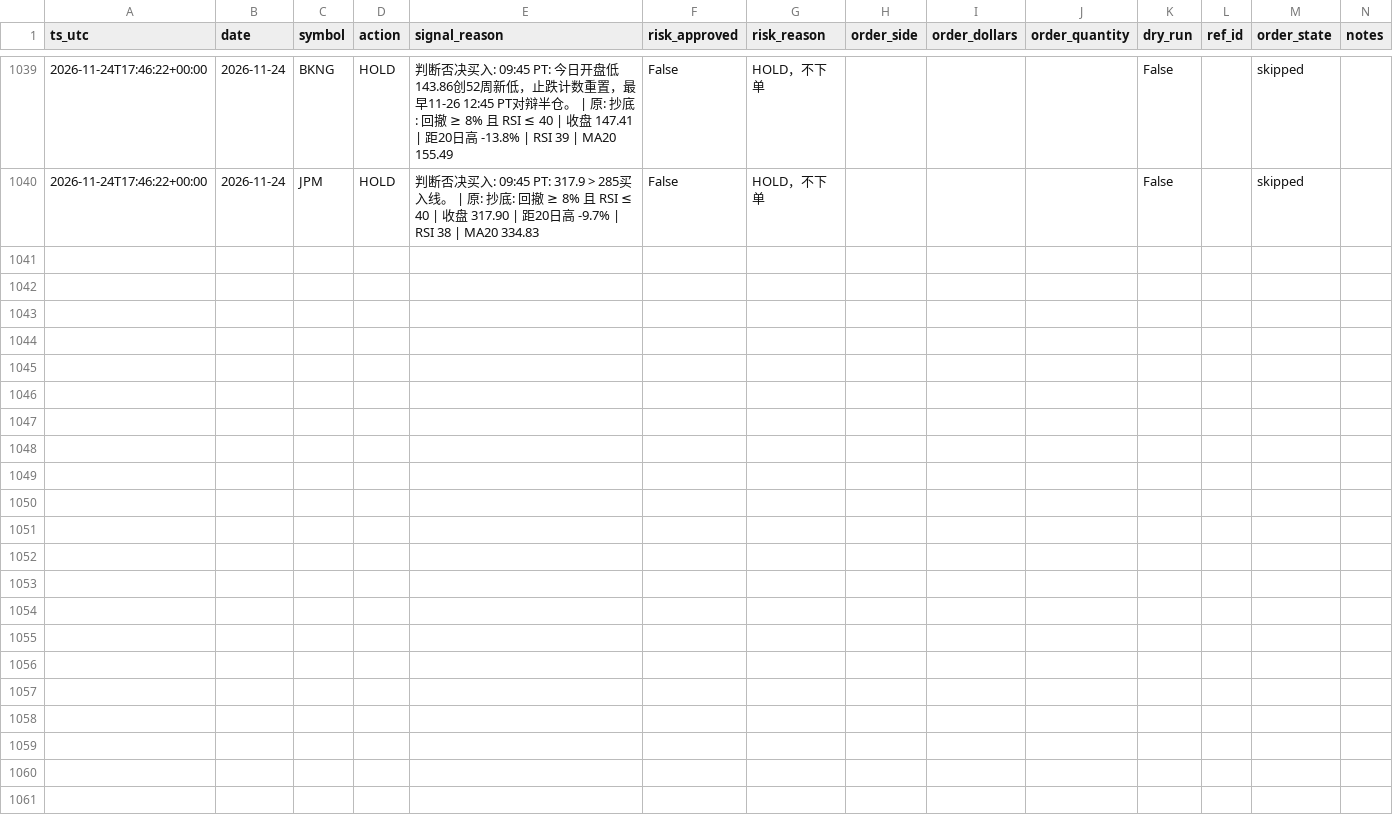
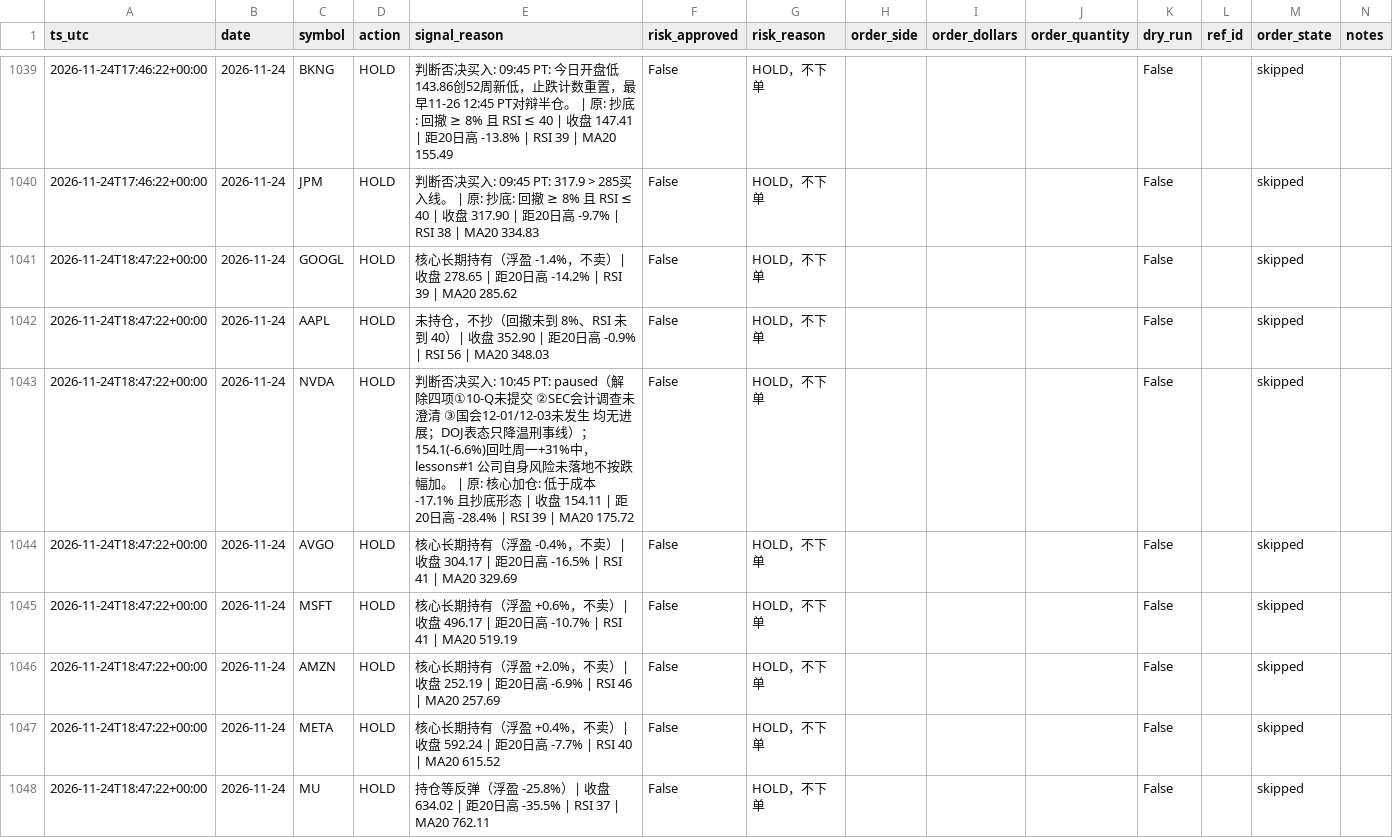
Before and after one commit to Lilylu0718/robinhood, a CSV file: decisions.csv, drawn as a sheet; only a part is shown, gaps mark what is left out; the diff covers the shown part only; the diff names each change by its address in the sheet, - before the commit and + after, or states it on an @@ line.

```diff
--- a/decisions.csv
+++ b/decisions.csv
+row 1041: 2026-11-24T18:47:22+00:00 | 2026-11-24 | GOOGL | HOLD | 核心长期持有（浮盈 -1.4%，不卖）| 收盘 278.65 | 距20日高 -14.2% | RSI 39 | MA20 285.62 | False | HOLD，不下单 |  |  |  | False |  | skipped
+row 1042: 2026-11-24T18:47:22+00:00 | 2026-11-24 | AAPL | HOLD | 未持仓，不抄（回撤未到 8%、RSI 未到 40）| 收盘 352.90 | 距20日高 -0.9% | RSI 56 | MA20 348.03 | False | HOLD，不下单 |  |  |  | False |  | skipped
+row 1043: 2026-11-24T18:47:22+00:00 | 2026-11-24 | NVDA | HOLD | 判断否决买入: 10:45 PT: paused（解除四项①10-Q未提交 ②SEC会计调查未澄清 ③国会12-01/12-03未发生 均无进展；DOJ表态只降温刑事线）；154.1(-6.6%)回吐周一+31%中，lessons#1 公司自身风险未落地不按跌幅加。 | 原: 核心加仓: 低于成本 -17.1% 且抄底形态 | 收盘 154.11 | 距20日高 -28.4% | RSI 39 | MA20 175.72 | False | HOLD，不下单 |  |  |  | False |  | skipped
+row 1044: 2026-11-24T18:47:22+00:00 | 2026-11-24 | AVGO | HOLD | 核心长期持有（浮盈 -0.4%，不卖）| 收盘 304.17 | 距20日高 -16.5% | RSI 41 | MA20 329.69 | False | HOLD，不下单 |  |  |  | False |  | skipped
+row 1045: 2026-11-24T18:47:22+00:00 | 2026-11-24 | MSFT | HOLD | 核心长期持有（浮盈 +0.6%，不卖）| 收盘 496.17 | 距20日高 -10.7% | RSI 41 | MA20 519.19 | False | HOLD，不下单 |  |  |  | False |  | skipped
+row 1046: 2026-11-24T18:47:22+00:00 | 2026-11-24 | AMZN | HOLD | 核心长期持有（浮盈 +2.0%，不卖）| 收盘 252.19 | 距20日高 -6.9% | RSI 46 | MA20 257.69 | False | HOLD，不下单 |  |  |  | False |  | skipped
+row 1047: 2026-11-24T18:47:22+00:00 | 2026-11-24 | META | HOLD | 核心长期持有（浮盈 +0.4%，不卖）| 收盘 592.24 | 距20日高 -7.7% | RSI 40 | MA20 615.52 | False | HOLD，不下单 |  |  |  | False |  | skipped
+row 1048: 2026-11-24T18:47:22+00:00 | 2026-11-24 | MU | HOLD | 持仓等反弹（浮盈 -25.8%）| 收盘 634.02 | 距20日高 -35.5% | RSI 37 | MA20 762.11 | False | HOLD，不下单 |  |  |  | False |  | skipped
```
Also changed, not shown: 7 added rows elsewhere in this file, equity.csv, 1 other file.
